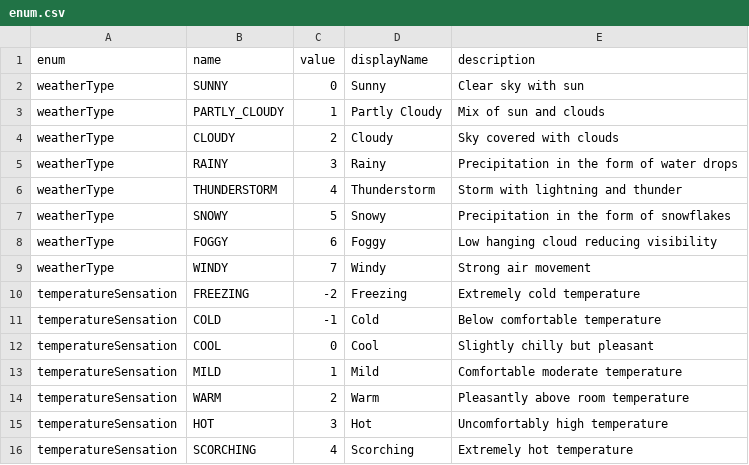
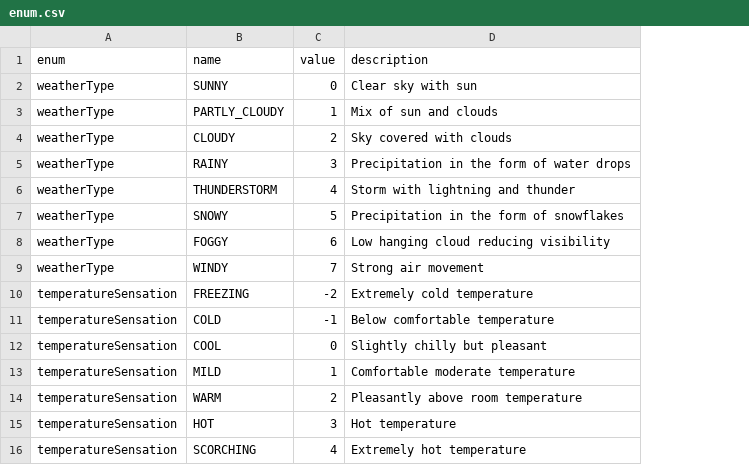
Before and after one commit to felpasl/dinamic-enum-spring, a CSV file: src/main/resources/enum.csv, drawn as a sheet; removed rows and columns are numbered as before the commit, all else as after; the diff names each change by its address in the sheet, - before the commit and + after, or states it on an @@ line.

Commit message:
Refactor DynamicEnum and EnumEntry classes to remove displayName field and update related logic; adjust CSV format accordingly.

```diff
--- a/src/main/resources/enum.csv
+++ b/src/main/resources/enum.csv
-column D (displayName), rows 2-16: Sunny | Partly Cloudy | Cloudy | Rainy | Thunderstorm | Snowy | Foggy | Windy | Freezing | Cold | Cool | Mild | Warm | Hot | Scorching
-D15 (description): Uncomfortably high temperature
+D15 (description): Hot temperature
```
Also changed, not shown: 3 other files.
